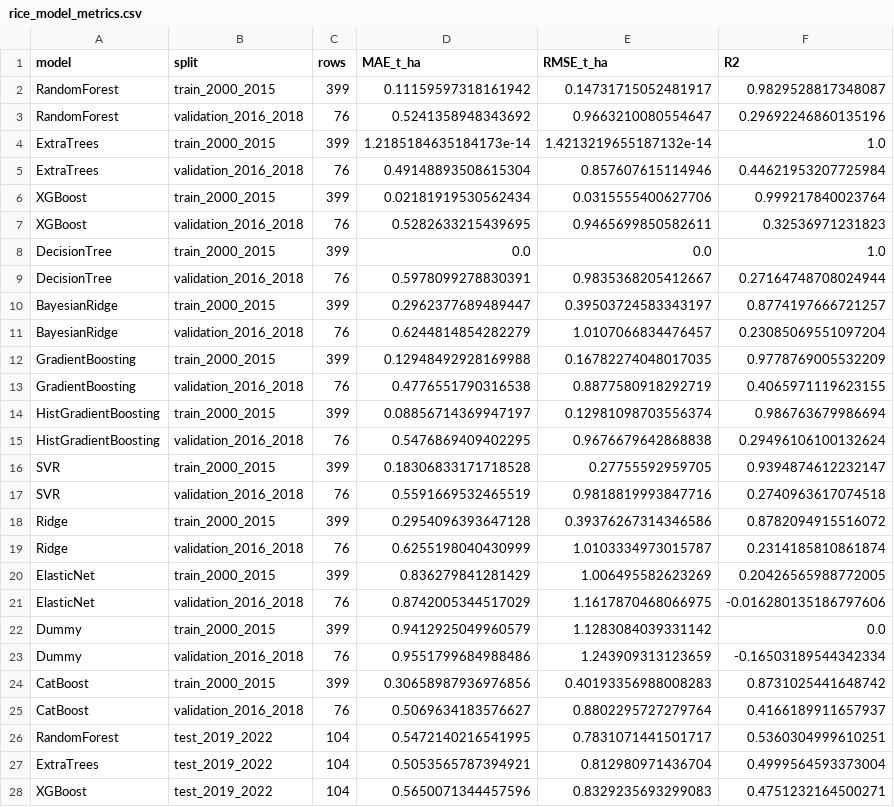
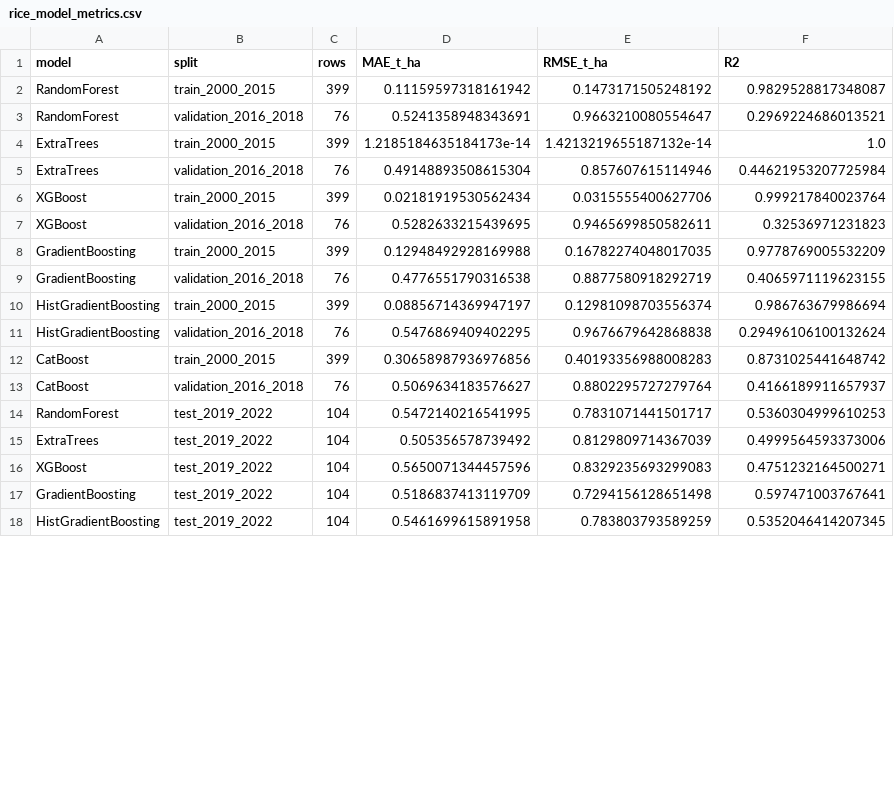
Before and after one commit to tuan-205/rice_yield_estimation, a CSV file: reports/model_comparison/rice_model_metrics.csv, drawn as a sheet; only a part is shown; the shorter side is filled out with more unchanged rows; the diff covers the shown part only.

```diff
--- a/reports/model_comparison/rice_model_metrics.csv
+++ b/reports/model_comparison/rice_model_metrics.csv
@@ -1,4 +1,4 @@
 model,split,rows,MAE_t_ha,RMSE_t_ha,R2
-RandomForest,train_2000_2015,399,0.11159597318161942,0.14731715052481917,0.9829528817348087
-RandomForest,validation_2016_2018,76,0.5241358948343692,0.9663210080554647,0.29692246860135196
+RandomForest,train_2000_2015,399,0.11159597318161942,0.1473171505248192,0.9829528817348087
+RandomForest,validation_2016_2018,76,0.5241358948343691,0.9663210080554647,0.2969224686013521
 ExtraTrees,train_2000_2015,399,1.2185184635184173e-14,1.4213219655187132e-14,1.0
@@ -7,6 +7,2 @@ XGBoost,train_2000_2015,399,0.02181919530562434,0.0315555400627706,0.99921784002
 XGBoost,validation_2016_2018,76,0.5282633215439695,0.9465699850582611,0.32536971231823
-DecisionTree,train_2000_2015,399,0.0,0.0,1.0
-DecisionTree,validation_2016_2018,76,0.5978099278830391,0.9835368205412667,0.27164748708024944
-BayesianRidge,train_2000_2015,399,0.2962377689489447,0.39503724583343197,0.8774197666721257
-BayesianRidge,validation_2016_2018,76,0.6244814854282279,1.0107066834476457,0.23085069551097204
 GradientBoosting,train_2000_2015,399,0.12948492928169988,0.16782274048017035,0.9778769005532209
@@ -15,14 +11,6 @@ HistGradientBoosting,train_2000_2015,399,0.08856714369947197,0.12981098703556374
 HistGradientBoosting,validation_2016_2018,76,0.5476869409402295,0.9676679642868838,0.29496106100132624
-SVR,train_2000_2015,399,0.18306833171718528,0.27755592959705,0.9394874612232147
-SVR,validation_2016_2018,76,0.5591669532465519,0.9818819993847716,0.2740963617074518
-Ridge,train_2000_2015,399,0.2954096393647128,0.39376267314346586,0.8782094915516072
-Ridge,validation_2016_2018,76,0.6255198040430999,1.0103334973015787,0.2314185810861874
-ElasticNet,train_2000_2015,399,0.836279841281429,1.006495582623269,0.20426565988772005
-ElasticNet,validation_2016_2018,76,0.8742005344517029,1.1617870468066975,-0.016280135186797606
-Dummy,train_2000_2015,399,0.9412925049960579,1.1283084039331142,0.0
-Dummy,validation_2016_2018,76,0.9551799684988486,1.243909313123659,-0.16503189544342334
 CatBoost,train_2000_2015,399,0.30658987936976856,0.40193356988008283,0.8731025441648742
 CatBoost,validation_2016_2018,76,0.5069634183576627,0.8802295727279764,0.4166189911657937
-RandomForest,test_2019_2022,104,0.5472140216541995,0.7831071441501717,0.5360304999610251
-ExtraTrees,test_2019_2022,104,0.5053565787394921,0.812980971436704,0.4999564593373004
+RandomForest,test_2019_2022,104,0.5472140216541995,0.7831071441501717,0.5360304999610253
+ExtraTrees,test_2019_2022,104,0.505356578739492,0.8129809714367039,0.4999564593373006
 XGBoost,test_2019_2022,104,0.5650071344457596,0.8329235693299083,0.4751232164500271
```
Also changed, not shown: 6 removed rows and 1 edited cell elsewhere in this file, reports/model_comparison/rice_base_selection.csv, reports/model_comparison/rice_model_ranking.csv, 39 other files.
